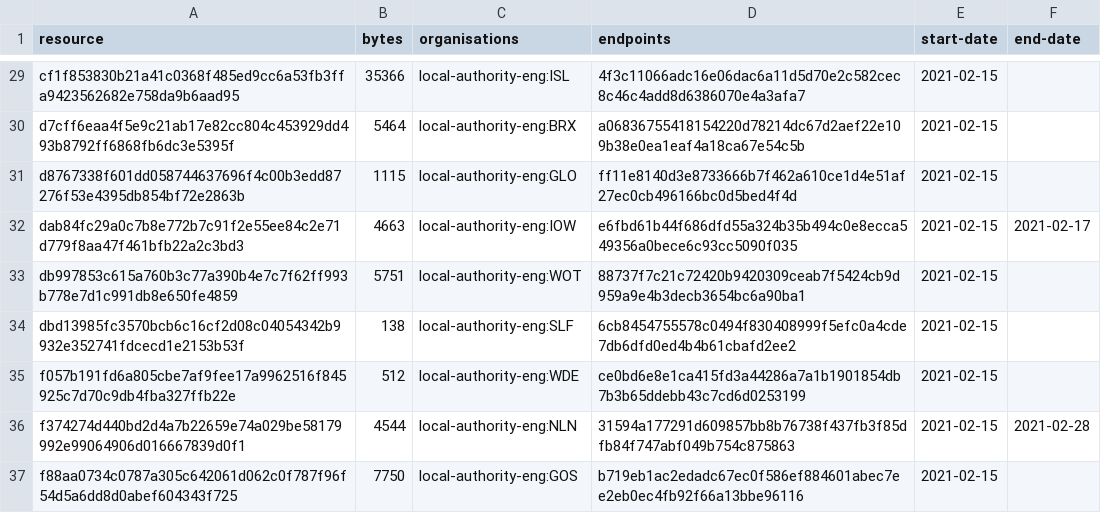
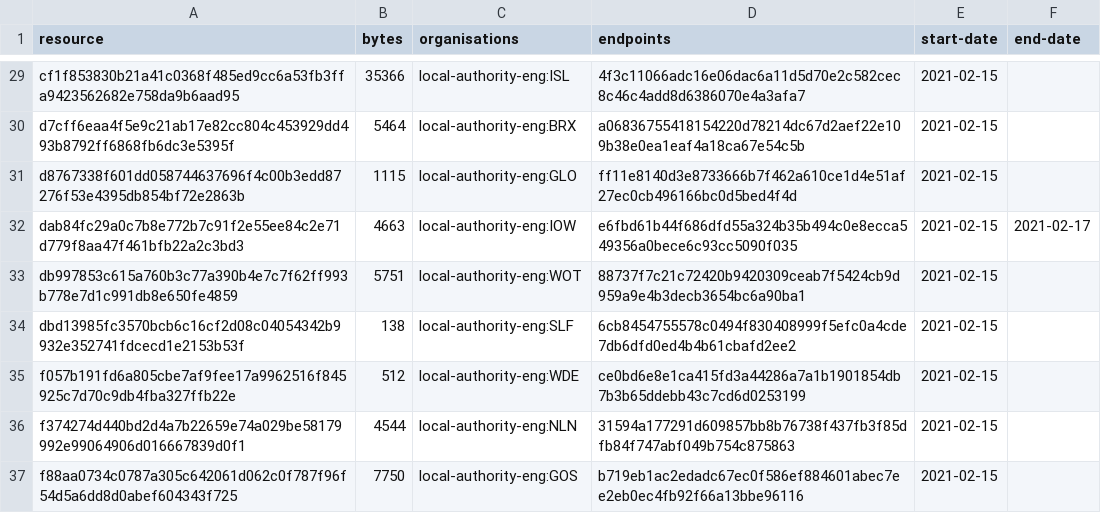
Before and after one commit to digital-land-attic/developer-agreement-transaction-collection, a CSV file: collection/resource.csv, drawn as a sheet; only a part is shown, gaps mark what is left out.

Commit message:
Collection 2021-03-02

```diff
--- a/collection/resource.csv
+++ b/collection/resource.csv
@@ -35,3 +35,3 @@ dbd13985fc3570bcb6c16cf2d08c04054342b9932e352741fdcecd1e2153b53f,138,local-autho
 f057b191fd6a805cbe7af9fee17a9962516f845925c7d70c9db4fba327ffb22e,512,local-authority-eng:WDE,ce0bd6e8e1ca415fd3a44286a7a1b1901854db7b3b65ddebb43c7cd6d0253199,2021-02-15,
-f374274d440bd2d4a7b22659e74a029be58179992e99064906d016667839d0f1,4544,local-authority-eng:NLN,31594a177291d609857bb8b76738f437fb3f85dfb84f747abf049b754c875863,2021-02-15,2021-02-28
+f374274d440bd2d4a7b22659e74a029be58179992e99064906d016667839d0f1,4544,local-authority-eng:NLN,31594a177291d609857bb8b76738f437fb3f85dfb84f747abf049b754c875863,2021-02-15,
 f88aa0734c0787a305c642061d062c0f787f96f54d5a6dd8d0abef604343f725,7750,local-authority-eng:GOS,b719eb1ac2edadc67ec0f586ef884601abec7ee2eb0ec4fb92f66a13bbe96116,2021-02-15,
```
Also changed, not shown: 1 other file.
